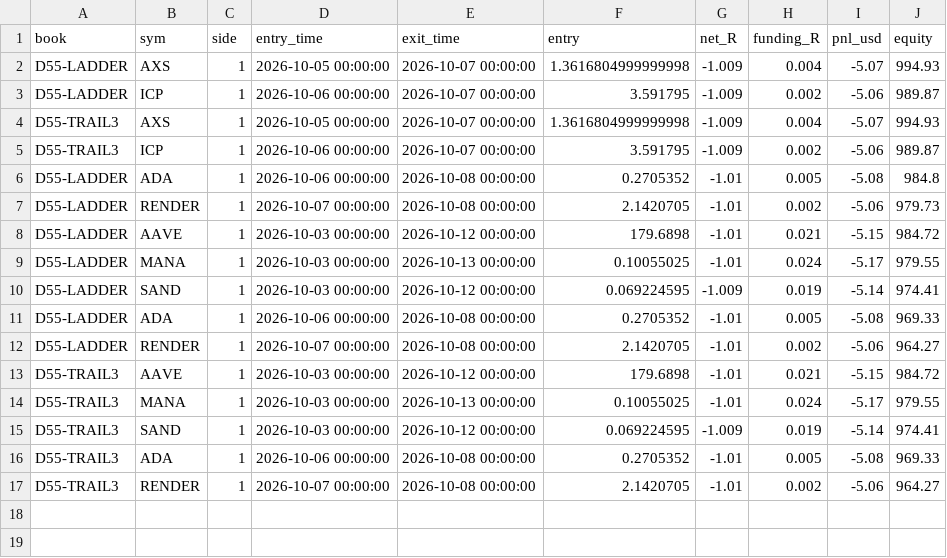
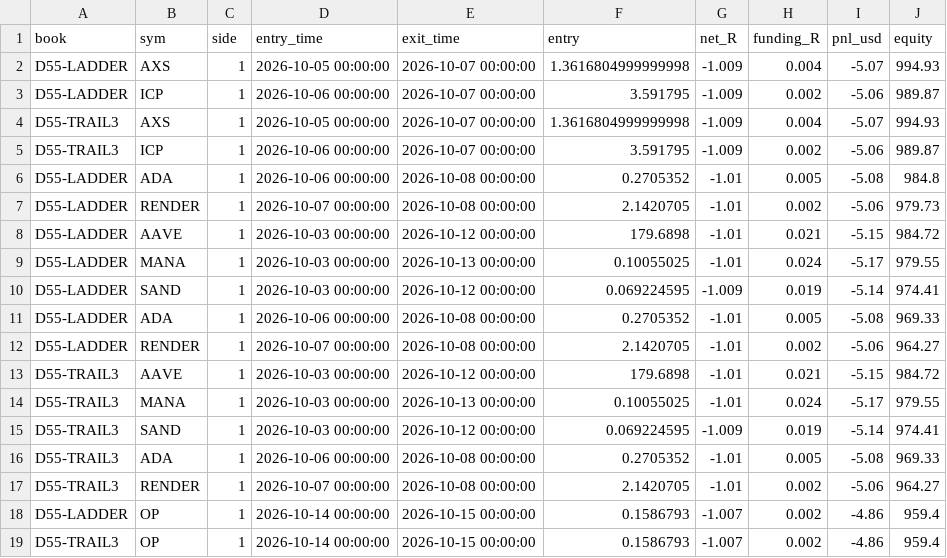
Before and after one commit to suddais-commits/alphaquant-sovereign-control, a CSV file: paper_trades.csv, drawn as a sheet.

Commit message:
Update paper state and trades to 2026-10-18

```diff
--- a/paper_trades.csv
+++ b/paper_trades.csv
@@ -17 +17,3 @@ D55-TRAIL3,ADA,1,2026-10-06 00:00:00,2026-10-08 00:00:00,0.2705352,-1.01,0.005,-
 D55-TRAIL3,RENDER,1,2026-10-07 00:00:00,2026-10-08 00:00:00,2.1420705,-1.01,0.002,-5.06,964.27
+D55-LADDER,OP,1,2026-10-14 00:00:00,2026-10-15 00:00:00,0.1586793,-1.007,0.002,-4.86,959.4
+D55-TRAIL3,OP,1,2026-10-14 00:00:00,2026-10-15 00:00:00,0.1586793,-1.007,0.002,-4.86,959.4
```
Also changed, not shown: 1 other file.
